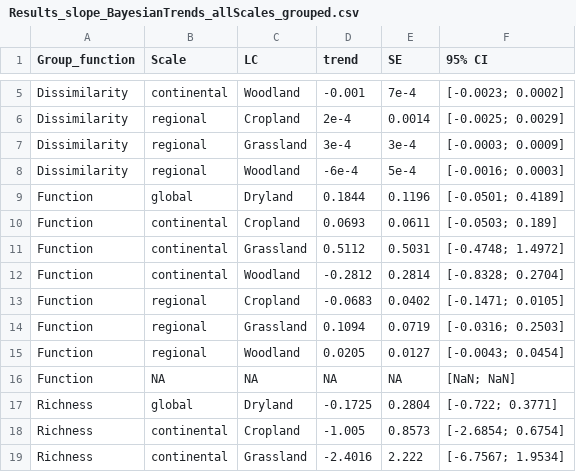
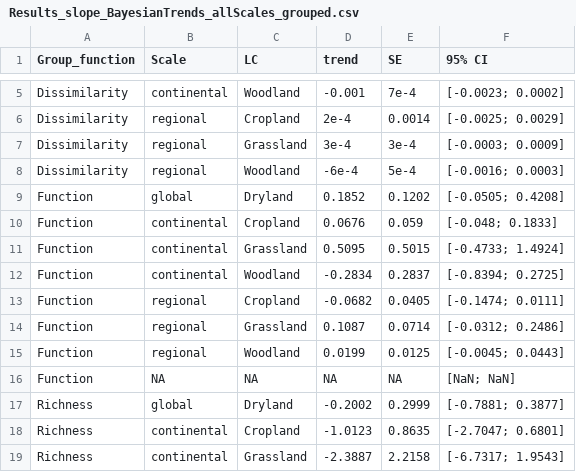
Before and after one commit to JeMaNd-r/Conservation_across_scales, a CSV file: figures/Results_slope_BayesianTrends_allScales_grouped.csv, drawn as a sheet; only a part is shown, gaps mark what is left out; the diff covers the shown part only.

```diff
--- a/figures/Results_slope_BayesianTrends_allScales_grouped.csv
+++ b/figures/Results_slope_BayesianTrends_allScales_grouped.csv
@@ -8,12 +8,12 @@ Dissimilarity,regional,Grassland,3e-4,3e-4,[-0.0003; 0.0009]
 Dissimilarity,regional,Woodland,-6e-4,5e-4,[-0.0016; 0.0003]
-Function,global,Dryland,0.1844,0.1196,[-0.0501; 0.4189]
-Function,continental,Cropland,0.0693,0.0611,[-0.0503; 0.189]
-Function,continental,Grassland,0.5112,0.5031,[-0.4748; 1.4972]
-Function,continental,Woodland,-0.2812,0.2814,[-0.8328; 0.2704]
-Function,regional,Cropland,-0.0683,0.0402,[-0.1471; 0.0105]
-Function,regional,Grassland,0.1094,0.0719,[-0.0316; 0.2503]
-Function,regional,Woodland,0.0205,0.0127,[-0.0043; 0.0454]
+Function,global,Dryland,0.1852,0.1202,[-0.0505; 0.4208]
+Function,continental,Cropland,0.0676,0.059,[-0.048; 0.1833]
+Function,continental,Grassland,0.5095,0.5015,[-0.4733; 1.4924]
+Function,continental,Woodland,-0.2834,0.2837,[-0.8394; 0.2725]
+Function,regional,Cropland,-0.0682,0.0405,[-0.1474; 0.0111]
+Function,regional,Grassland,0.1087,0.0714,[-0.0312; 0.2486]
+Function,regional,Woodland,0.0199,0.0125,[-0.0045; 0.0443]
 Function,NA,NA,NA,NA,[NaN; NaN]
-Richness,global,Dryland,-0.1725,0.2804,[-0.722; 0.3771]
-Richness,continental,Cropland,-1.005,0.8573,[-2.6854; 0.6754]
-Richness,continental,Grassland,-2.4016,2.222,[-6.7567; 1.9534]
+Richness,global,Dryland,-0.2002,0.2999,[-0.7881; 0.3877]
+Richness,continental,Cropland,-1.0123,0.8635,[-2.7047; 0.6801]
+Richness,continental,Grassland,-2.3887,2.2158,[-6.7317; 1.9543]
```
Also changed, not shown: 24 edited cells elsewhere in this file, figures/Results_slope_BayesianTrends_allScales.csv, figures/Results_slope_BayesianTrends_stats_allScales.csv, 10 other files.
